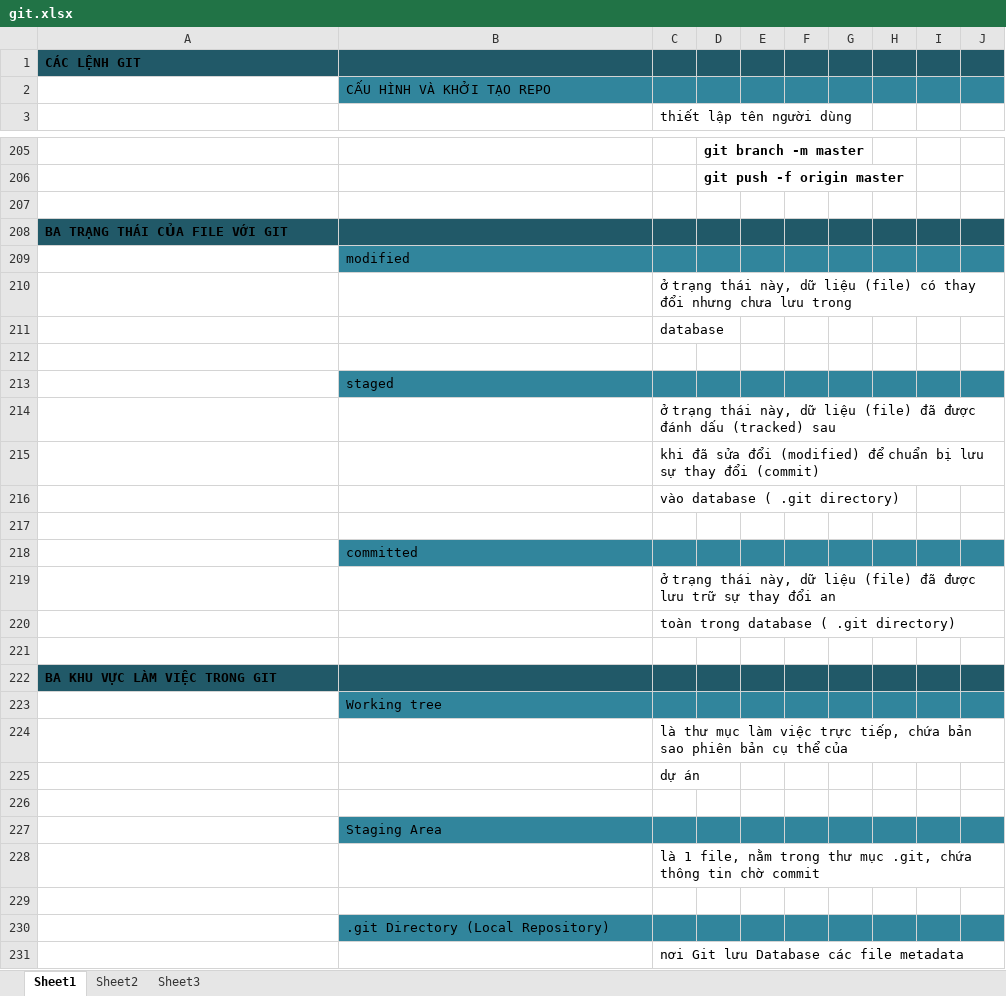
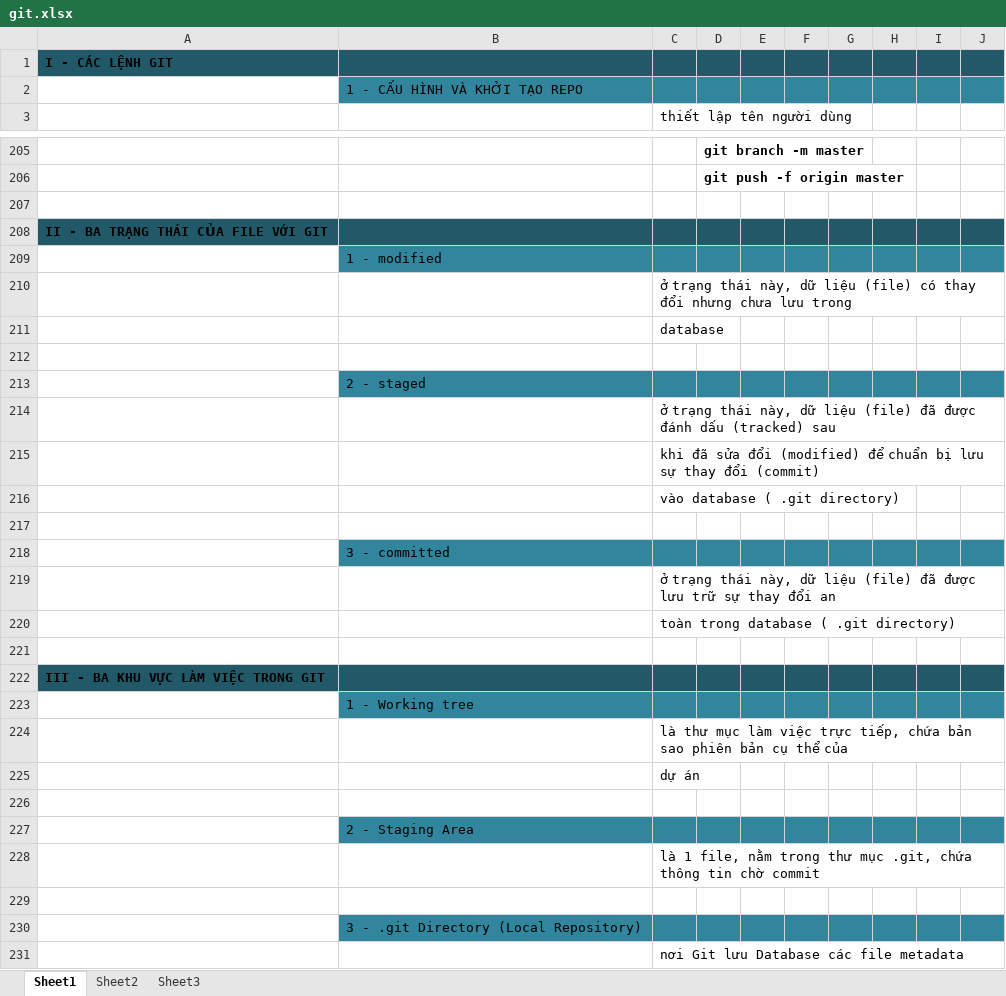
Before and after one commit to hienpham5290/LearningGit, an Excel workbook: git.xlsx, sheet Sheet1, drawn as a sheet; only a part is shown, gaps mark what is left out; values as stored, in another font and other column widths than the file's, no borders; charts and pictures not drawn; the diff covers the shown part only; the diff names each change by its address in the sheet, - before the commit and + after, or states it on an @@ line.

Commit message:
m3

```diff
--- a/git.xlsx (sheet Sheet1)
+++ b/git.xlsx (sheet Sheet1)
-A1: CÁC LỆNH GIT
+A1: I - CÁC LỆNH GIT
-B2: CẤU HÌNH VÀ KHỞI TẠO REPO
+B2: 1 - CẤU HÌNH VÀ KHỞI TẠO REPO
-A208: BA TRẠNG THÁI CỦA FILE VỚI GIT
+A208: II - BA TRẠNG THÁI CỦA FILE VỚI GIT
-B209: modified
+B209: 1 - modified
-B213: staged
+B213: 2 - staged
-B218: committed
+B218: 3 - committed
-A222: BA KHU VỰC LÀM VIỆC TRONG GIT
+A222: III - BA KHU VỰC LÀM VIỆC TRONG GIT
-B223: Working tree
+B223: 1 - Working tree
-B227: Staging Area
+B227: 2 - Staging Area
-B230: .git Directory (Local Repository)
+B230: 3 - .git Directory (Local Repository)
```
Also changed, not shown: 62 edited cells elsewhere in this sheet, charts or pictures.
